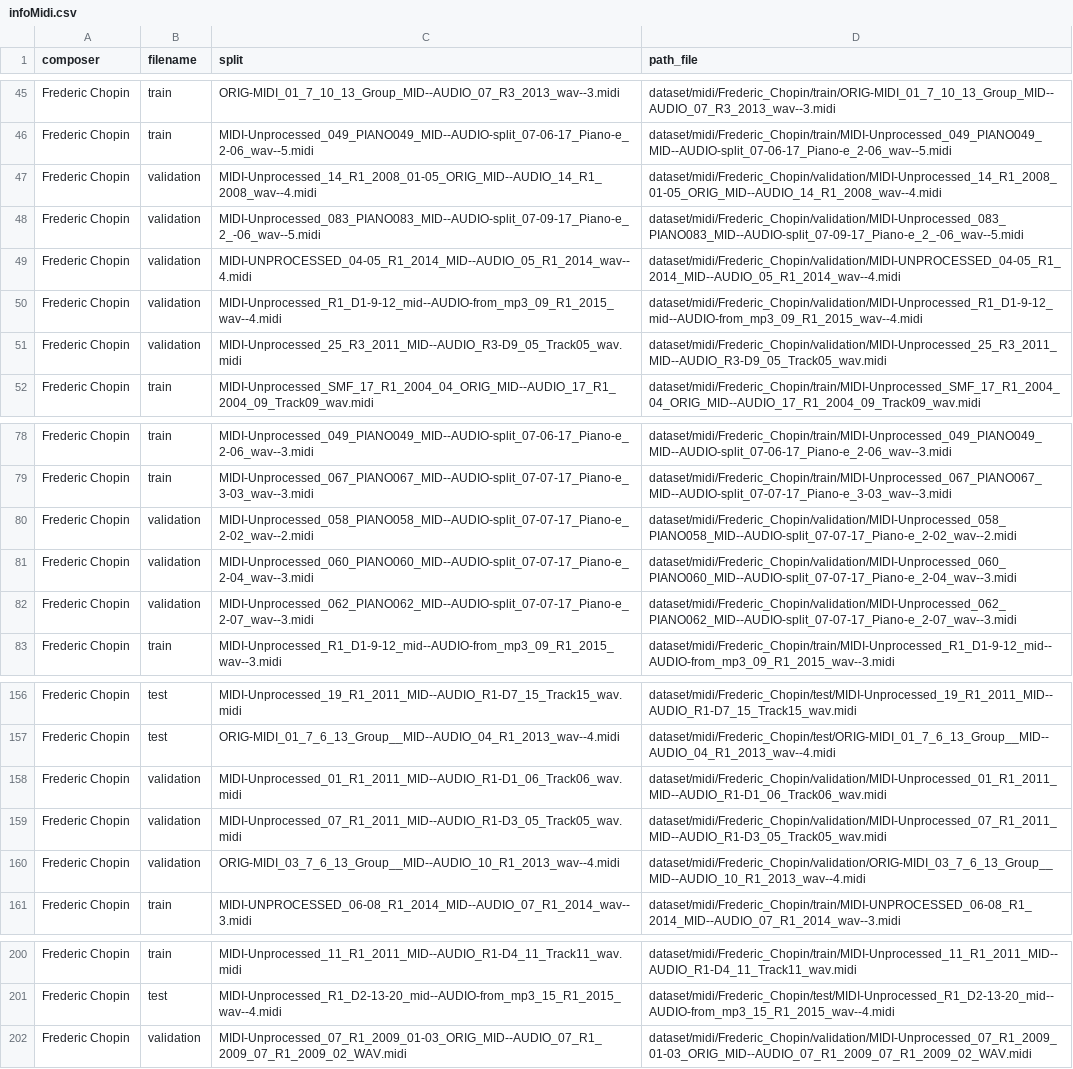
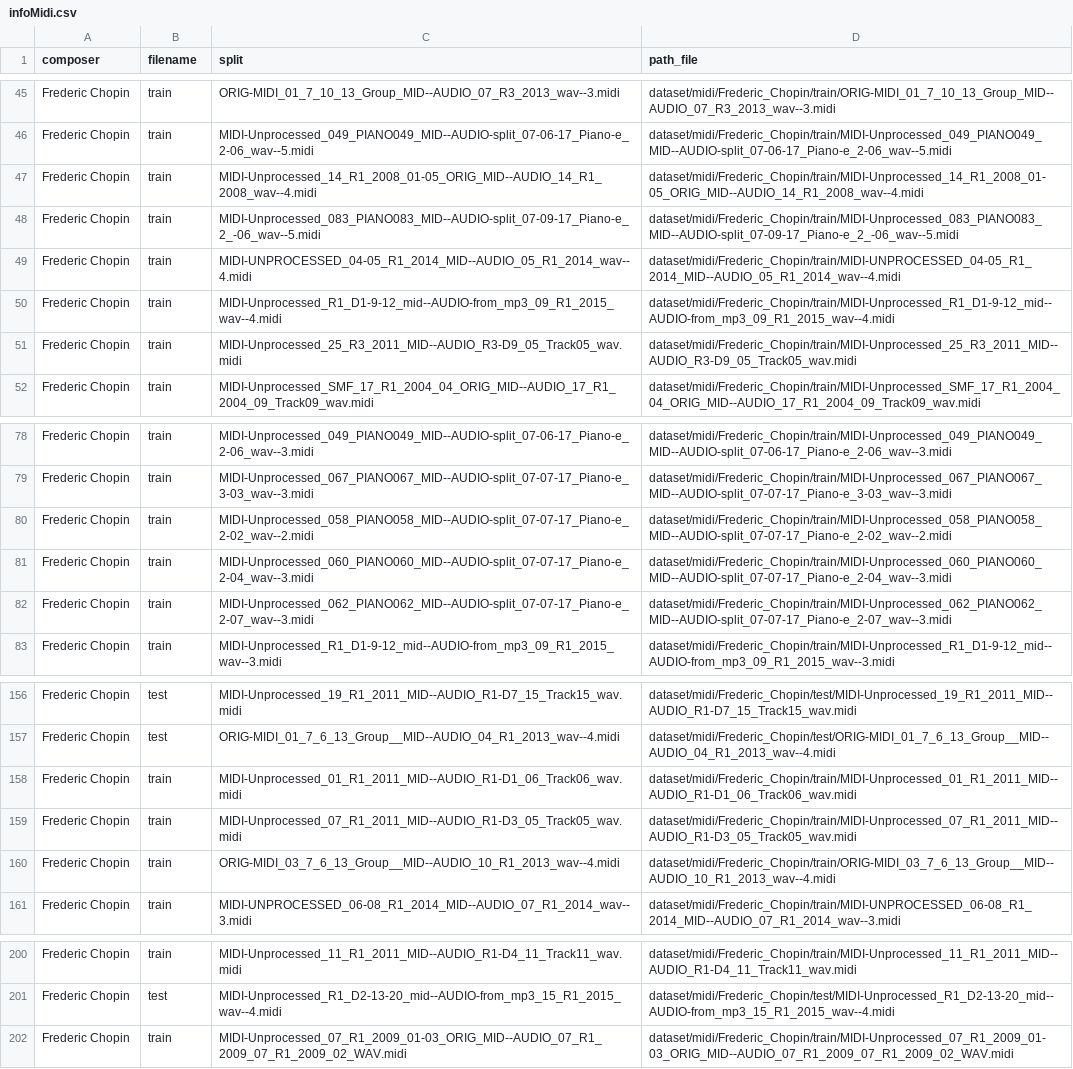
Before and after one commit to GagliardeStefano/Music-AI, a CSV file: dataset/infoMidi.csv, drawn as a sheet; only a part is shown, gaps mark what is left out; the diff covers the shown part only; the diff names each change by its address in the sheet, - before the commit and + after, or states it on an @@ line.

Commit message:
Unito "validation" a "train", applicato a dataset, notes, finestre

```diff
--- a/dataset/infoMidi.csv
+++ b/dataset/infoMidi.csv
-B47:B51 (filename): validation
+B47:B51 (filename): train
-D47 (path_file): dataset/midi/Frederic_Chopin/validation/MIDI-Unprocessed_14_R1_2008_01-05_ORIG_MID--AUDIO_14_R1_2008_wav--4.midi
+D47 (path_file): dataset/midi/Frederic_Chopin/train/MIDI-Unprocessed_14_R1_2008_01-05_ORIG_MID--AUDIO_14_R1_2008_wav--4.midi
-D48 (path_file): dataset/midi/Frederic_Chopin/validation/MIDI-Unprocessed_083_PIANO083_MID--AUDIO-split_07-09-17_Piano-e_2_-06_wav--5.midi
+D48 (path_file): dataset/midi/Frederic_Chopin/train/MIDI-Unprocessed_083_PIANO083_MID--AUDIO-split_07-09-17_Piano-e_2_-06_wav--5.midi
-D49 (path_file): dataset/midi/Frederic_Chopin/validation/MIDI-UNPROCESSED_04-05_R1_2014_MID--AUDIO_05_R1_2014_wav--4.midi
+D49 (path_file): dataset/midi/Frederic_Chopin/train/MIDI-UNPROCESSED_04-05_R1_2014_MID--AUDIO_05_R1_2014_wav--4.midi
-D50 (path_file): dataset/midi/Frederic_Chopin/validation/MIDI-Unprocessed_R1_D1-9-12_mid--AUDIO-from_mp3_09_R1_2015_wav--4.midi
+D50 (path_file): dataset/midi/Frederic_Chopin/train/MIDI-Unprocessed_R1_D1-9-12_mid--AUDIO-from_mp3_09_R1_2015_wav--4.midi
-D51 (path_file): dataset/midi/Frederic_Chopin/validation/MIDI-Unprocessed_25_R3_2011_MID--AUDIO_R3-D9_05_Track05_wav.midi
+D51 (path_file): dataset/midi/Frederic_Chopin/train/MIDI-Unprocessed_25_R3_2011_MID--AUDIO_R3-D9_05_Track05_wav.midi
-B80:B82 (filename): validation
+B80:B82 (filename): train
-D80 (path_file): dataset/midi/Frederic_Chopin/validation/MIDI-Unprocessed_058_PIANO058_MID--AUDIO-split_07-07-17_Piano-e_2-02_wav--2.midi
+D80 (path_file): dataset/midi/Frederic_Chopin/train/MIDI-Unprocessed_058_PIANO058_MID--AUDIO-split_07-07-17_Piano-e_2-02_wav--2.midi
-D81 (path_file): dataset/midi/Frederic_Chopin/validation/MIDI-Unprocessed_060_PIANO060_MID--AUDIO-split_07-07-17_Piano-e_2-04_wav--3.midi
+D81 (path_file): dataset/midi/Frederic_Chopin/train/MIDI-Unprocessed_060_PIANO060_MID--AUDIO-split_07-07-17_Piano-e_2-04_wav--3.midi
-D82 (path_file): dataset/midi/Frederic_Chopin/validation/MIDI-Unprocessed_062_PIANO062_MID--AUDIO-split_07-07-17_Piano-e_2-07_wav--3.midi
+D82 (path_file): dataset/midi/Frederic_Chopin/train/MIDI-Unprocessed_062_PIANO062_MID--AUDIO-split_07-07-17_Piano-e_2-07_wav--3.midi
-B158:B160 (filename): validation
+B158:B160 (filename): train
-D158 (path_file): dataset/midi/Frederic_Chopin/validation/MIDI-Unprocessed_01_R1_2011_MID--AUDIO_R1-D1_06_Track06_wav.midi
+D158 (path_file): dataset/midi/Frederic_Chopin/train/MIDI-Unprocessed_01_R1_2011_MID--AUDIO_R1-D1_06_Track06_wav.midi
-D159 (path_file): dataset/midi/Frederic_Chopin/validation/MIDI-Unprocessed_07_R1_2011_MID--AUDIO_R1-D3_05_Track05_wav.midi
+D159 (path_file): dataset/midi/Frederic_Chopin/train/MIDI-Unprocessed_07_R1_2011_MID--AUDIO_R1-D3_05_Track05_wav.midi
-D160 (path_file): dataset/midi/Frederic_Chopin/validation/ORIG-MIDI_03_7_6_13_Group__MID--AUDIO_10_R1_2013_wav--4.midi
+D160 (path_file): dataset/midi/Frederic_Chopin/train/ORIG-MIDI_03_7_6_13_Group__MID--AUDIO_10_R1_2013_wav--4.midi
-B202 (filename): validation
+B202 (filename): train
-D202 (path_file): dataset/midi/Frederic_Chopin/validation/MIDI-Unprocessed_07_R1_2009_01-03_ORIG_MID--AUDIO_07_R1_2009_07_R1_2009_02_WAV.midi
+D202 (path_file): dataset/midi/Frederic_Chopin/train/MIDI-Unprocessed_07_R1_2009_01-03_ORIG_MID--AUDIO_07_R1_2009_07_R1_2009_02_WAV.midi
```
Also changed, not shown: 38 edited cells elsewhere in this file, 35 other files.
